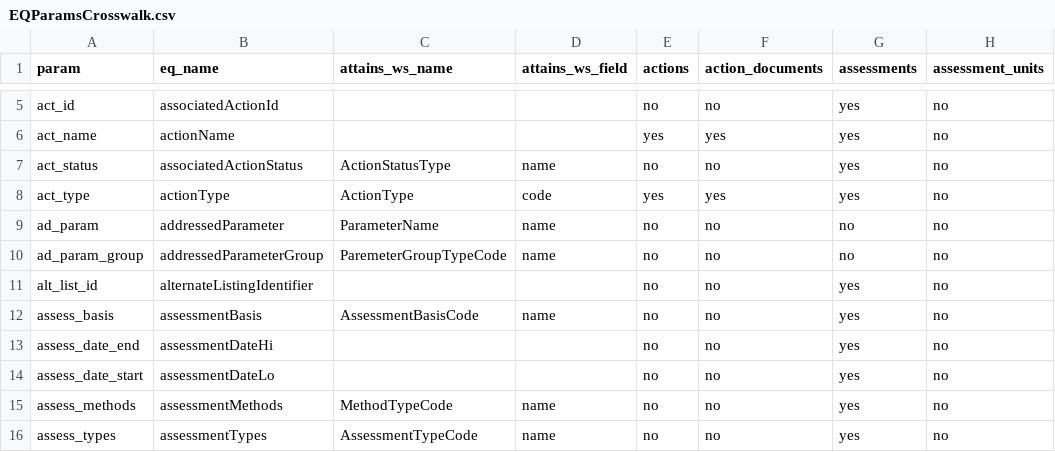
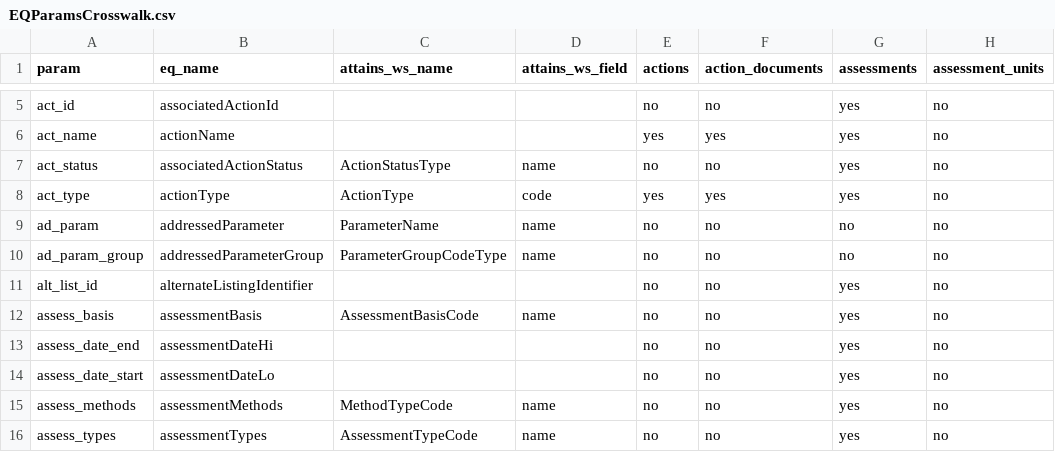
Before and after one commit to USEPA/rExpertQuery, a CSV file: inst/extdata/EQParamsCrosswalk.csv, drawn as a sheet; only a part is shown, gaps mark what is left out; the diff names each change by its address in the sheet, - before the commit and + after, or states it on an @@ line.

Commit message:
add internal ref for non null domain values

```diff
--- a/inst/extdata/EQParamsCrosswalk.csv
+++ b/inst/extdata/EQParamsCrosswalk.csv
-C10 (attains_ws_name): ParemeterGroupTypeCode
+C10 (attains_ws_name): ParameterGroupCodeType
```
Also changed, not shown: 3 other files.
